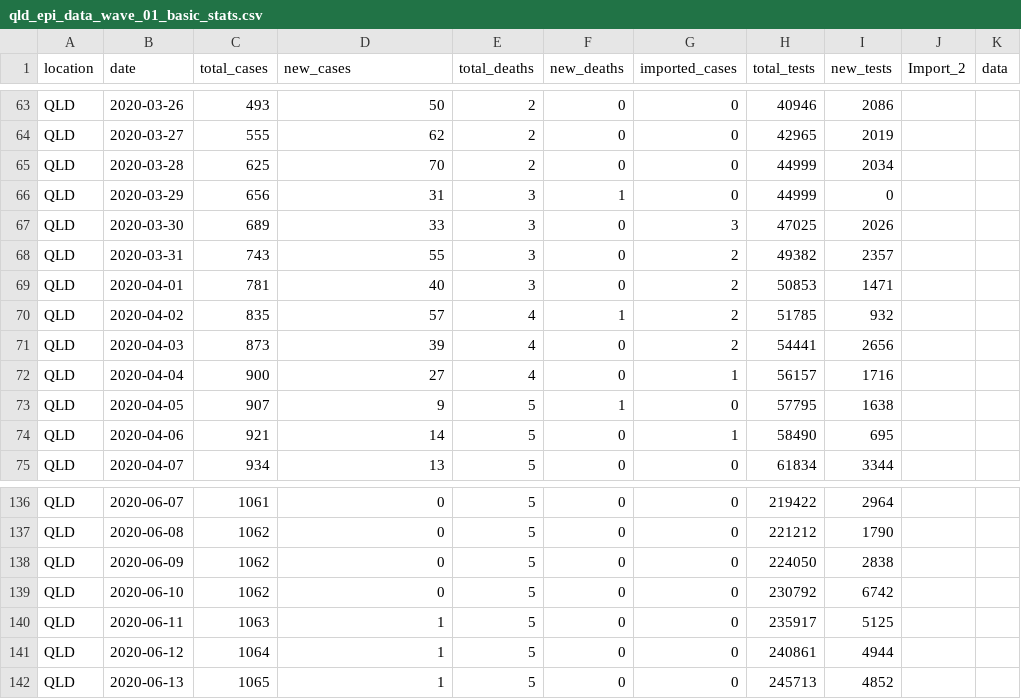
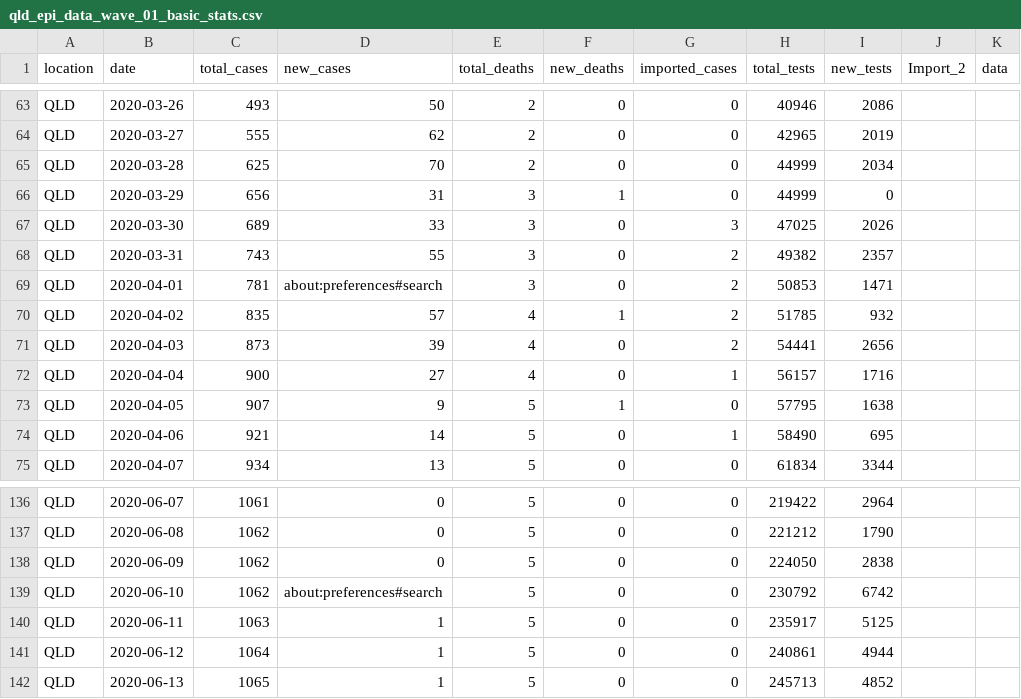
Before and after one commit to brain-modelling-group/covasim-qld-model, a CSV file: applications/qld-aus/inputs/qld_epi_data_wave_01_basic_stats.csv, drawn as a sheet; only a part is shown, gaps mark what is left out; the diff covers the shown part only.

```diff
--- a/applications/qld-aus/inputs/qld_epi_data_wave_01_basic_stats.csv
+++ b/applications/qld-aus/inputs/qld_epi_data_wave_01_basic_stats.csv
@@ -68,3 +68,3 @@ QLD,2020-03-30,689,33,3,0,3,47025,2026,,
 QLD,2020-03-31,743,55,3,0,2,49382,2357,,
-QLD,2020-04-01,781,40,3,0,2,50853,1471,,
+QLD,2020-04-01,781,about:preferences#search,3,0,2,50853,1471,,
 QLD,2020-04-02,835,57,4,1,2,51785,932,,
@@ -138,3 +138,3 @@ QLD,2020-06-08,1062,0,5,0,0,221212,1790,,
 QLD,2020-06-09,1062,0,5,0,0,224050,2838,,
-QLD,2020-06-10,1062,0,5,0,0,230792,6742,,
+QLD,2020-06-10,1062,about:preferences#search,5,0,0,230792,6742,,
 QLD,2020-06-11,1063,1,5,0,0,235917,5125,,
```
Also changed, not shown: 7 added rows and 21 edited cells elsewhere in this file.
